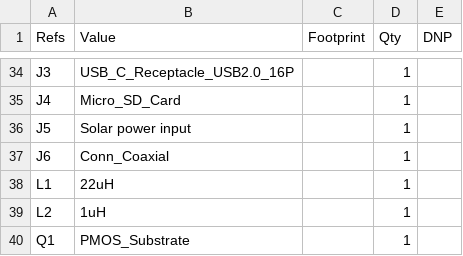
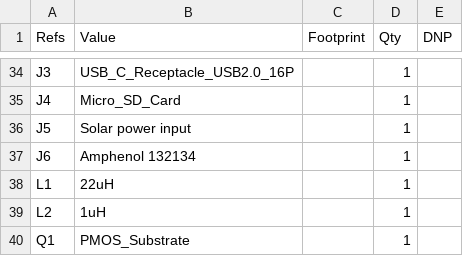
Before and after one commit to HearnChristian/atmos-sense, a CSV file: firmware/ai/Atmos-bom.csv, drawn as a sheet; only a part is shown, gaps mark what is left out.

Commit message:
J6: specify SMA jack (Amphenol 132134) for LoRa antenna

```diff
--- a/firmware/ai/Atmos-bom.csv
+++ b/firmware/ai/Atmos-bom.csv
@@ -36,3 +36,3 @@
 "J5","Solar power input","","1",""
-"J6","Conn_Coaxial","","1",""
+"J6","Amphenol 132134","","1",""
 "L1","22uH","","1",""
```
Also changed, not shown: 3 other files.
